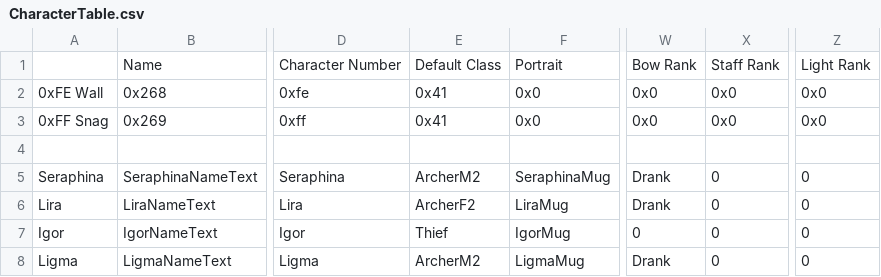
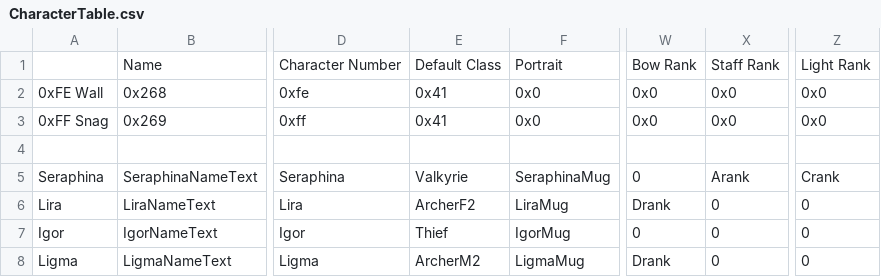
Before and after one commit to i-am-neon/fe-infinity, a CSV file: romBuilder/CSV/Tables/Characters/CharacterTable.csv, drawn as a sheet; only a part is shown, gaps mark what is left out; the diff names each change by its address in the sheet, - before the commit and + after, or states it on an @@ line.

Commit message:
Fix first and second character bug by making dummy values in Characters.s

```diff
--- a/romBuilder/CSV/Tables/Characters/CharacterTable.csv
+++ b/romBuilder/CSV/Tables/Characters/CharacterTable.csv
-E5: ArcherM2
+E5: Valkyrie
-W5: Drank
+W5: 0
-X5: 0
+X5: Arank
-Z5: 0
+Z5: Crank
```
Also changed, not shown: 5 other files.
